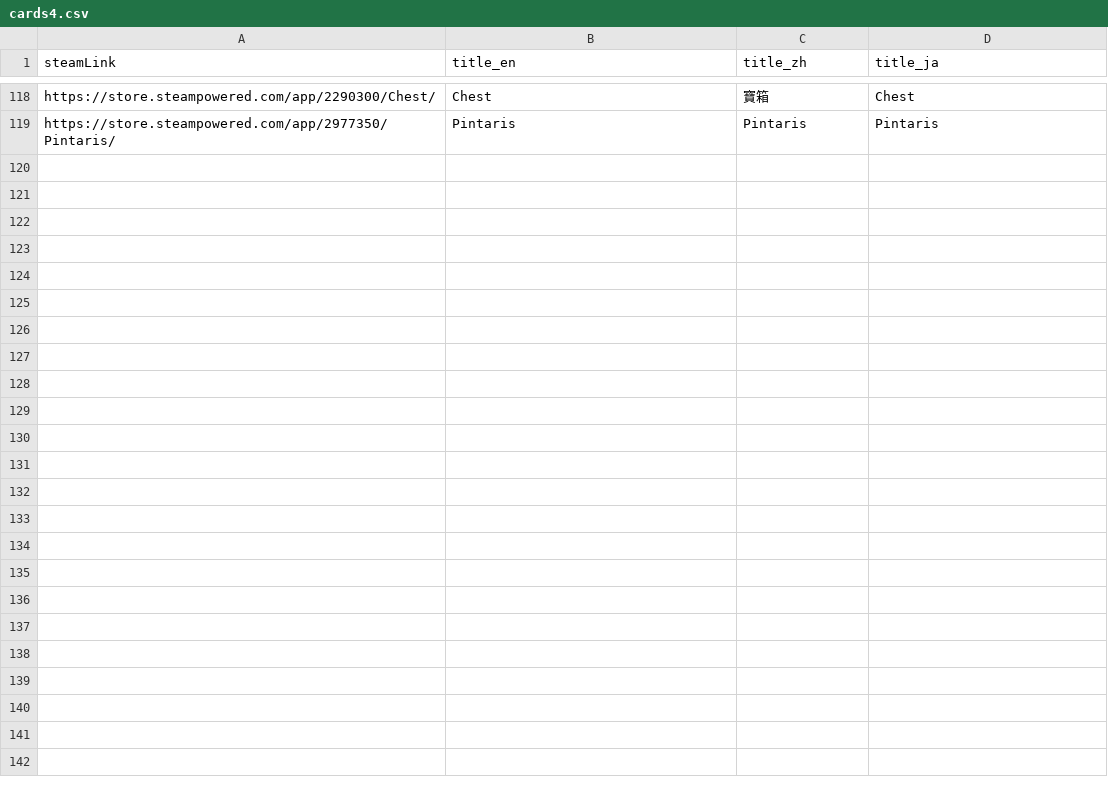
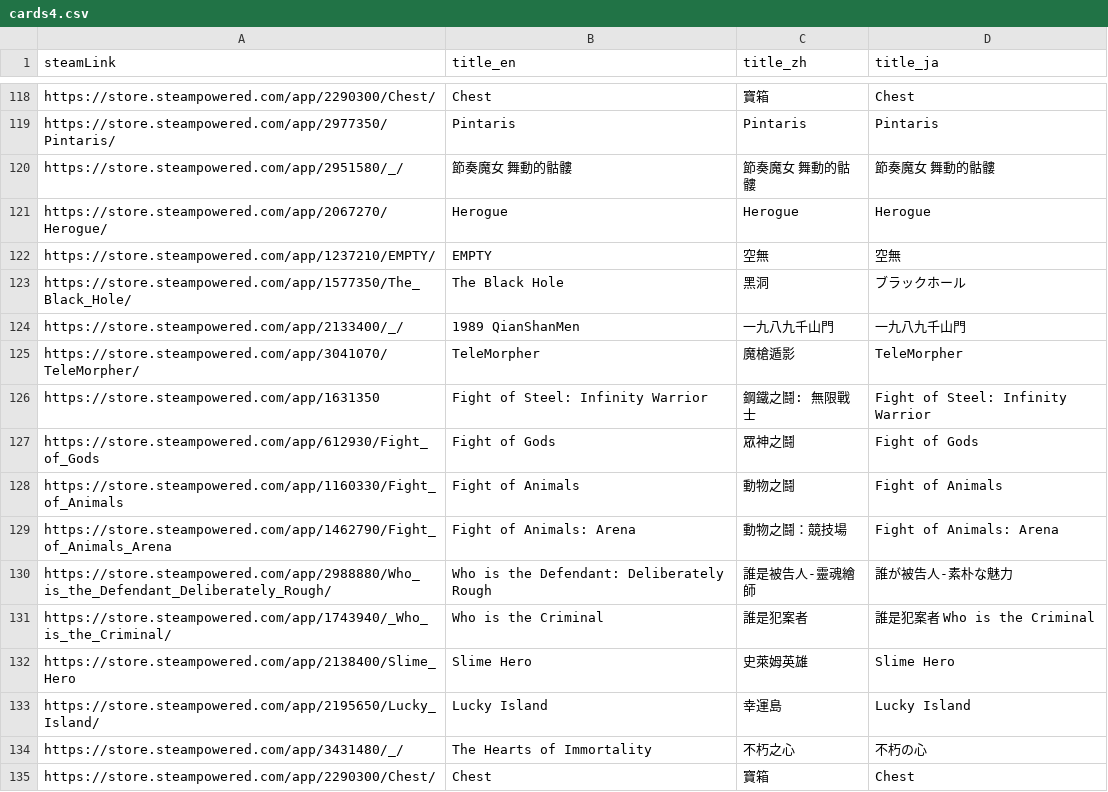
Before and after one commit to FilterGame/FilterGameWeb, a CSV file: IndieGameTW/cards4.csv, drawn as a sheet; only a part is shown, gaps mark what is left out; the diff names each change by its address in the sheet, - before the commit and + after, or states it on an @@ line.

```diff
--- a/IndieGameTW/cards4.csv
+++ b/IndieGameTW/cards4.csv
+row 120: https://store.steampowered.com/app/2951580/_/ | 節奏魔女 舞動的骷髏 | 節奏魔女 舞動的骷髏 | 節奏魔女 舞動的骷髏
+row 121: https://store.steampowered.com/app/2067270/Herogue/ | Herogue | Herogue | Herogue
+row 122: https://store.steampowered.com/app/1237210/EMPTY/ | EMPTY | 空無 | 空無
+row 123: https://store.steampowered.com/app/1577350/The_Black_Hole/ | The Black Hole | 黑洞 | ブラックホール
+row 124: https://store.steampowered.com/app/2133400/_/ | 1989 QianShanMen | 一九八九千山門 | 一九八九千山門
+row 125: https://store.steampowered.com/app/3041070/TeleMorpher/ | TeleMorpher | 魔槍遁影 | TeleMorpher
+row 126: https://store.steampowered.com/app/1631350 | Fight of Steel: Infinity Warrior | 鋼鐵之鬪: 無限戰士 | Fight of Steel: Infinity Warrior
+row 127: https://store.steampowered.com/app/612930/Fight_of_Gods | Fight of Gods | 眾神之鬪 | Fight of Gods
+row 128: https://store.steampowered.com/app/1160330/Fight_of_Animals | Fight of Animals | 動物之鬪 | Fight of Animals
+row 129: https://store.steampowered.com/app/1462790/Fight_of_Animals_Arena | Fight of Animals: Arena | 動物之鬪：競技場 | Fight of Animals: Arena
+row 130: https://store.steampowered.com/app/2988880/Who_is_the_Defendant_Deliberately_Rough/ | Who is the Defendant: Deliberately Rough | 誰是被告人-靈魂繪師 | 誰が被告人-素朴な魅力
+row 131: https://store.steampowered.com/app/1743940/_Who_is_the_Criminal/ | Who is the Criminal | 誰是犯案者 | 誰是犯案者 Who is the Criminal
+row 132: https://store.steampowered.com/app/2138400/Slime_Hero | Slime Hero | 史萊姆英雄 | Slime Hero
+row 133: https://store.steampowered.com/app/2195650/Lucky_Island/ | Lucky Island | 幸運島 | Lucky Island
+row 134: https://store.steampowered.com/app/3431480/_/ | The Hearts of Immortality | 不朽之心 | 不朽の心
+row 135: https://store.steampowered.com/app/2290300/Chest/ | Chest | 寶箱 | Chest
```
Also changed, not shown: IndieGameTW/cards2.csv, IndieGameTW/cards3.csv.
